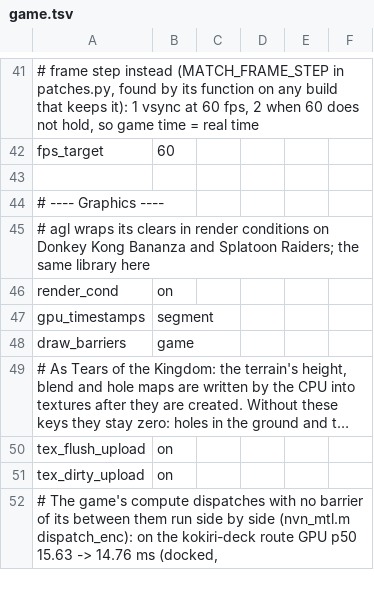
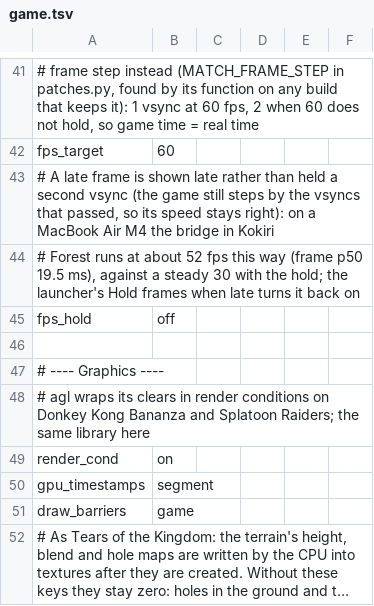
Before and after one commit to thomasruegsegger/nxnative, a TSV file: dm/games/0400486024DEC000/game.tsv, drawn as a sheet; only a part is shown, gaps mark what is left out; the shorter side is filled out with more unchanged rows; long unchanged cells end in …; the diff names each change by its address in the sheet, - before the commit and + after, or states it on an @@ line.

```diff
--- a/dm/games/0400486024DEC000/game.tsv
+++ b/dm/games/0400486024DEC000/game.tsv
+row 43: # A late frame is shown late rather than held a second vsync (the game still steps by the vsyncs that passed, so its speed stays right): on a MacBook Air M4 the bridge in Kokiri
+row 44: # Forest runs at about 52 fps this way (frame p50 19.5 ms), against a steady 30 with the hold; the launcher's Hold frames when late turns it back on
+row 45: fps_hold | off
```
Also changed, not shown: 1 other file.
